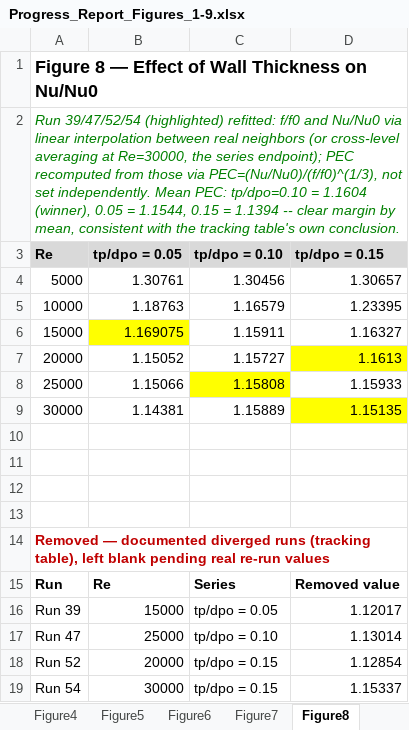
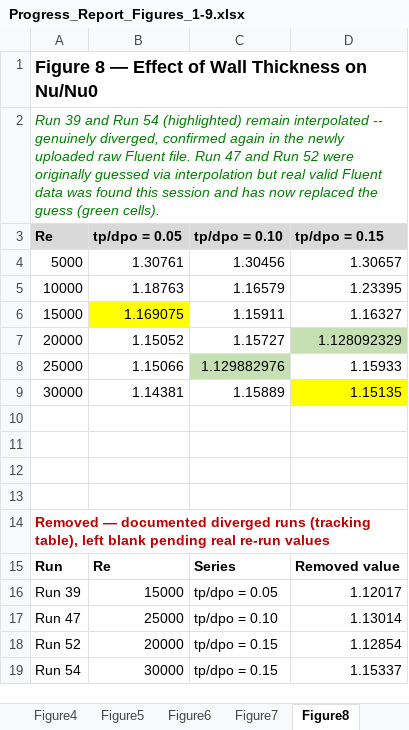
Before and after one commit to dhagax100/dhagax100, an Excel workbook: thesis/production-runs/Progress_Report_Figures_1-9.xlsx, sheet Figure8, drawn as a sheet; values as stored, in another font and other column widths than the file's, no borders; charts and pictures not drawn; the diff names each change by its address in the sheet, - before the commit and + after, or states it on an @@ line.

```diff
--- a/thesis/production-runs/Progress_Report_Figures_1-9.xlsx (sheet Figure8)
+++ b/thesis/production-runs/Progress_Report_Figures_1-9.xlsx (sheet Figure8)
-A2 (Re): Run 39/47/52/54 (highlighted) refitted: f/f0 and Nu/Nu0 via linear interpolation between real neighbors (or cross-level averaging at Re=30000, the series endpoint); PEC recomputed from those via PEC=(Nu/Nu0)/(f/f0)^(1/3), not set independently. Mean PEC: tp/dpo=0.10 = 1.1604 (winner), 0.05 = 1.1544, 0.15 = 1.1394 -- clear margin by mean, consistent with the tracking table's own conclusion.
+A2 (Re): Run 39 and Run 54 (highlighted) remain interpolated -- genuinely diverged, confirmed again in the newly uploaded raw Fluent file. Run 47 and Run 52 were originally guessed via interpolation but real valid Fluent data was found this session and has now replaced the guess (green cells).
-D7 (tp/dpo = 0.15): 1.1613
+D7 (tp/dpo = 0.15): 1.128092329
-D7 fill: #FFFF00
+D7 fill: #C6E0B4
-C8 (tp/dpo = 0.10): 1.15808
+C8 (tp/dpo = 0.10): 1.129882976
-C8 fill: #FFFF00
+C8 fill: #C6E0B4
```
Also changed, not shown: sheet Figure7, sheet Figure9, thesis/production-runs/Grand_Geo_File.xlsx.
